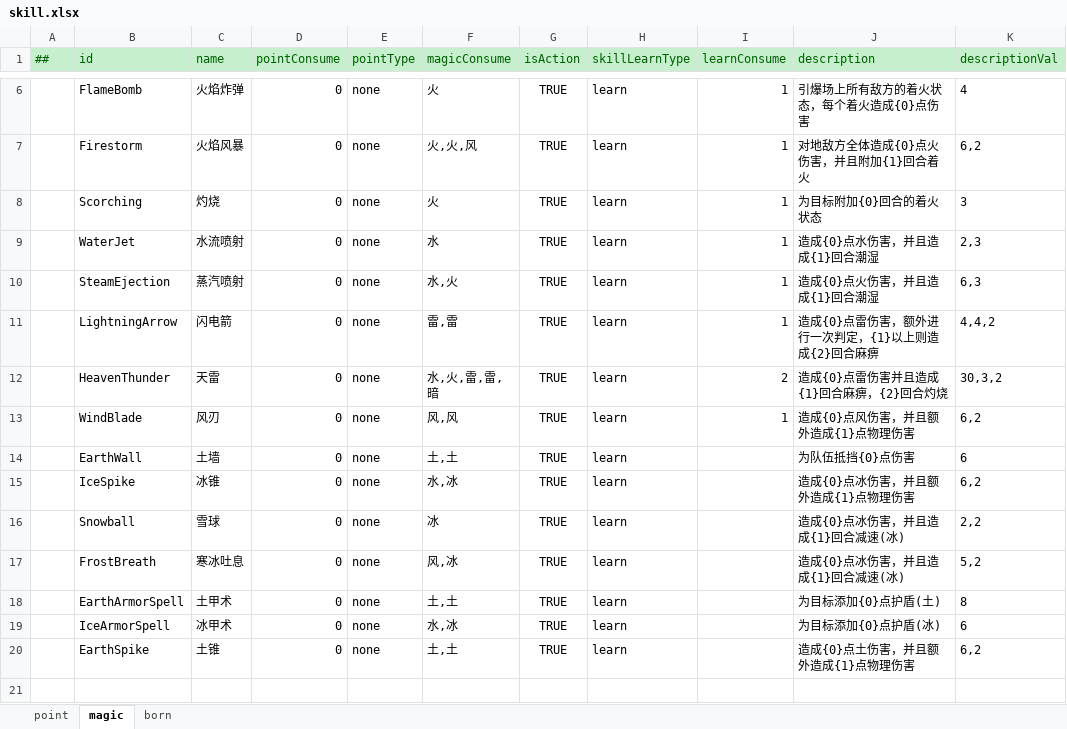
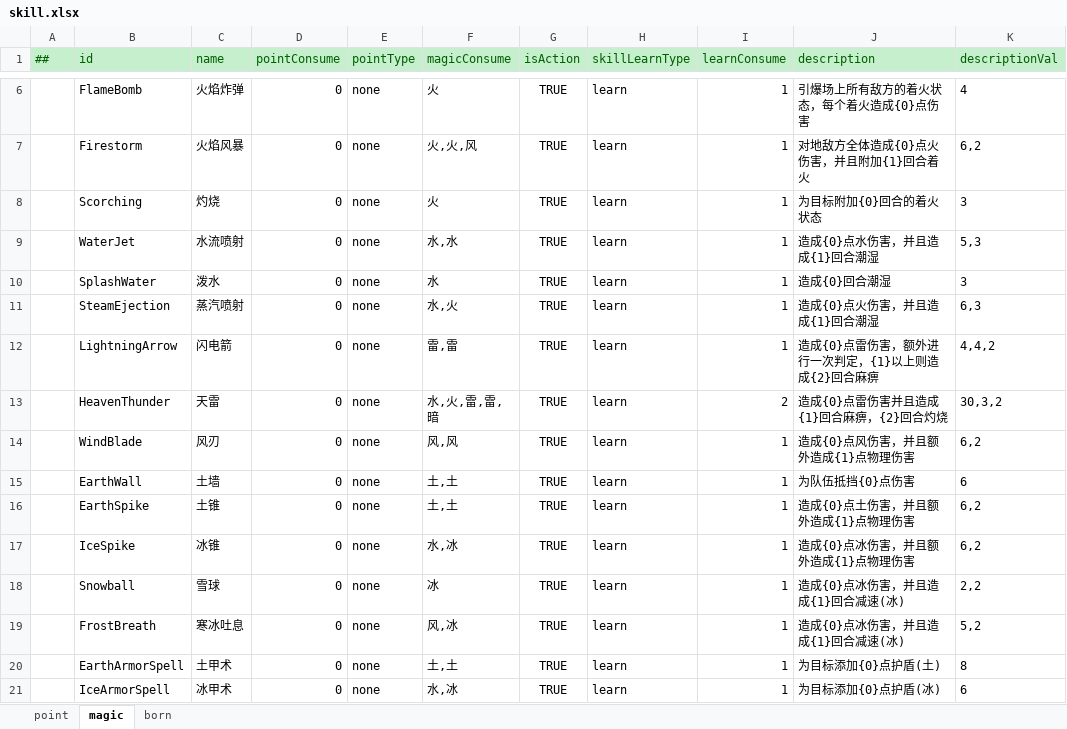
Before and after one commit to Alastorwu/MonsterKingdom, an Excel workbook: Luban/DataTables/Datas/monster/skill.xlsx, sheet magic, drawn as a sheet; only a part is shown, gaps mark what is left out; values as stored, in another font and other column widths than the file's, no borders; removed rows and columns are numbered as before the commit, all else as after; the diff names each change by its address in the sheet, - before the commit and + after, or states it on an @@ line.

```diff
--- a/Luban/DataTables/Datas/monster/skill.xlsx (sheet magic)
+++ b/Luban/DataTables/Datas/monster/skill.xlsx (sheet magic)
-F9 (magicConsume): 水
+F9 (magicConsume): 水,水
-K9 (descriptionVal): 2,3
+K9 (descriptionVal): 5,3
+row 10:  | SplashWater | 泼水 | 0 | none | 水 | TRUE | learn | 1 | 造成{0}回合潮湿 | 3
-I15 (learnConsume): (empty)
+I15 (learnConsume): 1
+row 16:  | EarthSpike | 土锥 | 0 | none | 土,土 | TRUE | learn | 1 | 造成{0}点土伤害，并且额外造成{1}点物理伤害 | 6,2
-I17:I21 (learnConsume): (empty)
+I17:I21 (learnConsume): 1
-row 20:  | EarthSpike | 土锥 | 0 | none | 土,土 | TRUE | learn |  | 造成{0}点土伤害，并且额外造成{1}点物理伤害 | 6,2
```
Also changed, not shown: sheet born, Luban/DataTables/Datas/monster/buff.xlsx, Luban/DataTables/Datas/monster/monster.xlsx, 4 other files.
